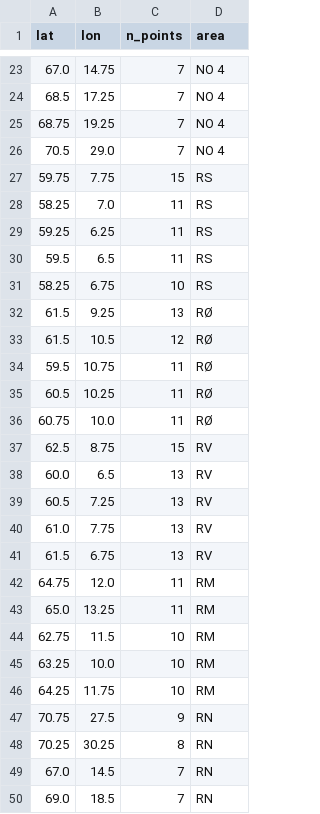
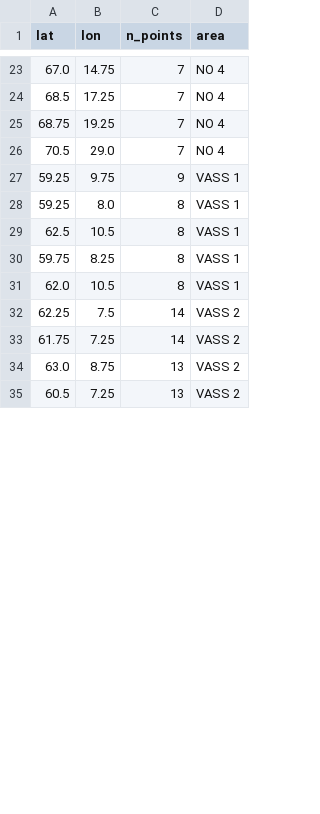
Before and after one commit to MagnusFrantsen/IND320-MagnusFrantsen, a CSV file: data/locations.csv, drawn as a sheet; only a part is shown, gaps mark what is left out; the diff covers the shown part only.

```diff
--- a/data/locations.csv
+++ b/data/locations.csv
@@ -26,25 +26,10 @@ lat,lon,n_points,area
 70.5,29.0,7,NO 4
-59.75,7.75,15,RS
-58.25,7.0,11,RS
-59.25,6.25,11,RS
-59.5,6.5,11,RS
-58.25,6.75,10,RS
-61.5,9.25,13,RØ
-61.5,10.5,12,RØ
-59.5,10.75,11,RØ
-60.5,10.25,11,RØ
-60.75,10.0,11,RØ
-62.5,8.75,15,RV
-60.0,6.5,13,RV
-60.5,7.25,13,RV
-61.0,7.75,13,RV
-61.5,6.75,13,RV
-64.75,12.0,11,RM
-65.0,13.25,11,RM
-62.75,11.5,10,RM
-63.25,10.0,10,RM
-64.25,11.75,10,RM
-70.75,27.5,9,RN
-70.25,30.25,8,RN
-67.0,14.5,7,RN
-69.0,18.5,7,RN
+59.25,9.75,9,VASS 1
+59.25,8.0,8,VASS 1
+62.5,10.5,8,VASS 1
+59.75,8.25,8,VASS 1
+62.0,10.5,8,VASS 1
+62.25,7.5,14,VASS 2
+61.75,7.25,14,VASS 2
+63.0,8.75,13,VASS 2
+60.5,7.25,13,VASS 2
```
Also changed, not shown: 6 added rows and 1 removed row elsewhere in this file, 4 other files.
